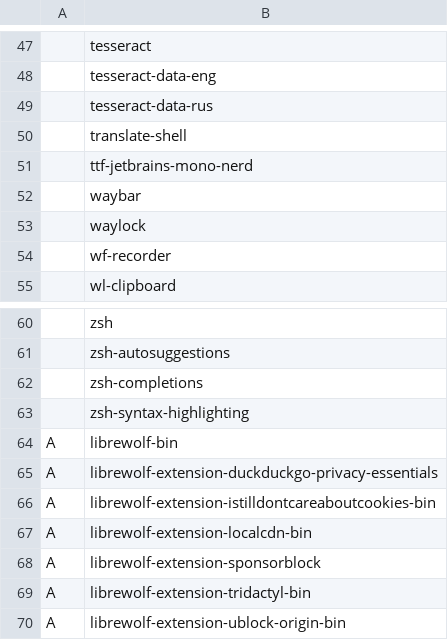
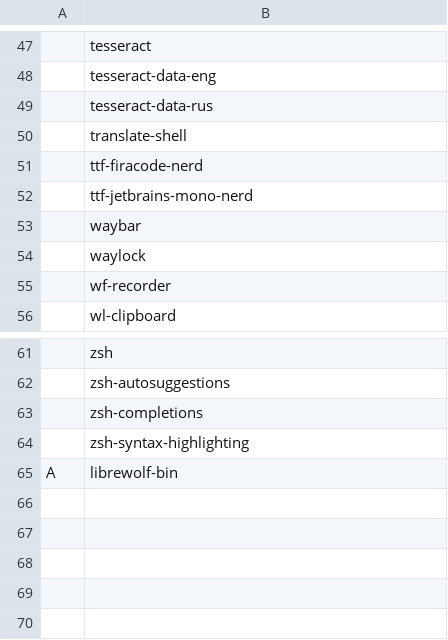
Before and after one commit to andrey-gusev/dotfiles, a CSV file: programs.csv, drawn as a sheet; only a part is shown, gaps mark what is left out.

```diff
--- a/programs.csv
+++ b/programs.csv
@@ -50,2 +50,3 @@
 ,translate-shell
+,ttf-firacode-nerd
 ,ttf-jetbrains-mono-nerd
@@ -64,7 +65 @@
 A,librewolf-bin
-A,librewolf-extension-duckduckgo-privacy-essentials
-A,librewolf-extension-istilldontcareaboutcookies-bin
-A,librewolf-extension-localcdn-bin
-A,librewolf-extension-sponsorblock
-A,librewolf-extension-tridactyl-bin
-A,librewolf-extension-ublock-origin-bin
```
Also changed, not shown: 4 other files.
